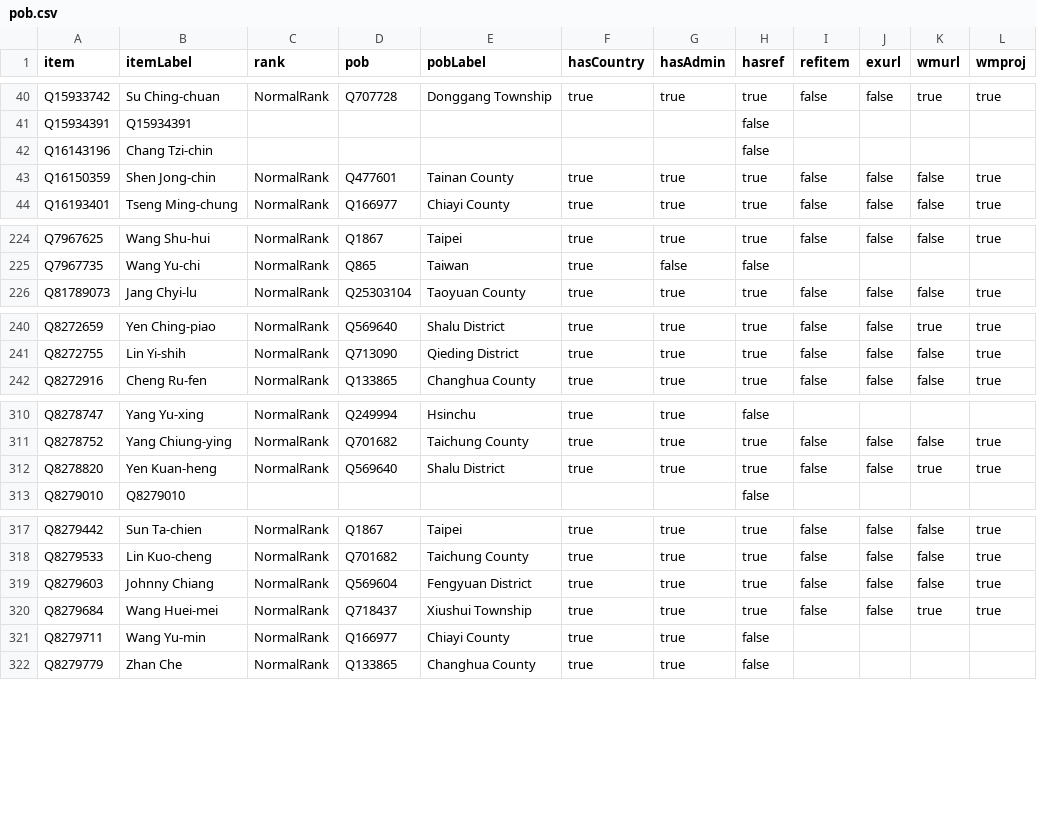
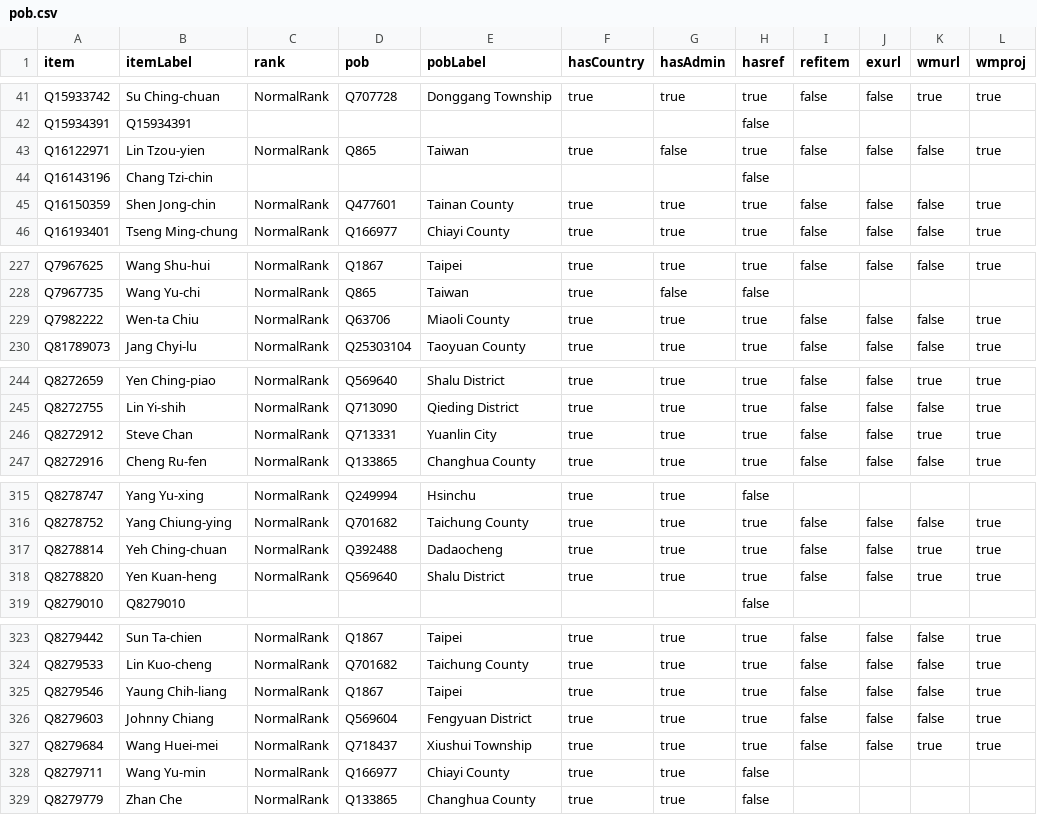
Before and after one commit to every-politician-scrapers/taiwan, a CSV file: badges/rawdata/pob.csv, drawn as a sheet; only a part is shown, gaps mark what is left out; the diff covers the shown part only.

```diff
--- a/badges/rawdata/pob.csv
+++ b/badges/rawdata/pob.csv
@@ -41,2 +42,3 @@ Q15933742,Su Ching-chuan,NormalRank,Q707728,Donggang Township,true,true,true,fal
 Q15934391,Q15934391,,,,,,false,,,,
+Q16122971,Lin Tzou-yien,NormalRank,Q865,Taiwan,true,false,true,false,false,false,true
 Q16143196,Chang Tzi-chin,,,,,,false,,,,
@@ -225,2 +228,3 @@ Q7967625,Wang Shu-hui,NormalRank,Q1867,Taipei,true,true,true,false,false,false,t
 Q7967735,Wang Yu-chi,NormalRank,Q865,Taiwan,true,false,false,,,,
+Q7982222,Wen-ta Chiu,NormalRank,Q63706,Miaoli County,true,true,true,false,false,false,true
 Q81789073,Jang Chyi-lu,NormalRank,Q25303104,Taoyuan County,true,true,true,false,false,false,true
@@ -241,2 +245,3 @@ Q8272659,Yen Ching-piao,NormalRank,Q569640,Shalu District,true,true,true,false,f
 Q8272755,Lin Yi-shih,NormalRank,Q713090,Qieding District,true,true,true,false,false,false,true
+Q8272912,Steve Chan,NormalRank,Q713331,Yuanlin City,true,true,true,false,false,true,true
 Q8272916,Cheng Ru-fen,NormalRank,Q133865,Changhua County,true,true,true,false,false,false,true
@@ -311,2 +316,3 @@ Q8278747,Yang Yu-xing,NormalRank,Q249994,Hsinchu,true,true,false,,,,
 Q8278752,Yang Chiung-ying,NormalRank,Q701682,Taichung County,true,true,true,false,false,false,true
+Q8278814,Yeh Ching-chuan,NormalRank,Q392488,Dadaocheng,true,true,true,false,false,true,true
 Q8278820,Yen Kuan-heng,NormalRank,Q569640,Shalu District,true,true,true,false,false,true,true
@@ -318,2 +324,3 @@ Q8279442,Sun Ta-chien,NormalRank,Q1867,Taipei,true,true,true,false,false,false,t
 Q8279533,Lin Kuo-cheng,NormalRank,Q701682,Taichung County,true,true,true,false,false,false,true
+Q8279546,Yaung Chih-liang,NormalRank,Q1867,Taipei,true,true,true,false,false,false,true
 Q8279603,Johnny Chiang,NormalRank,Q569604,Fengyuan District,true,true,true,false,false,false,true
```
Also changed, not shown: 5 added rows elsewhere in this file, badges/rawdata/gender.csv.
